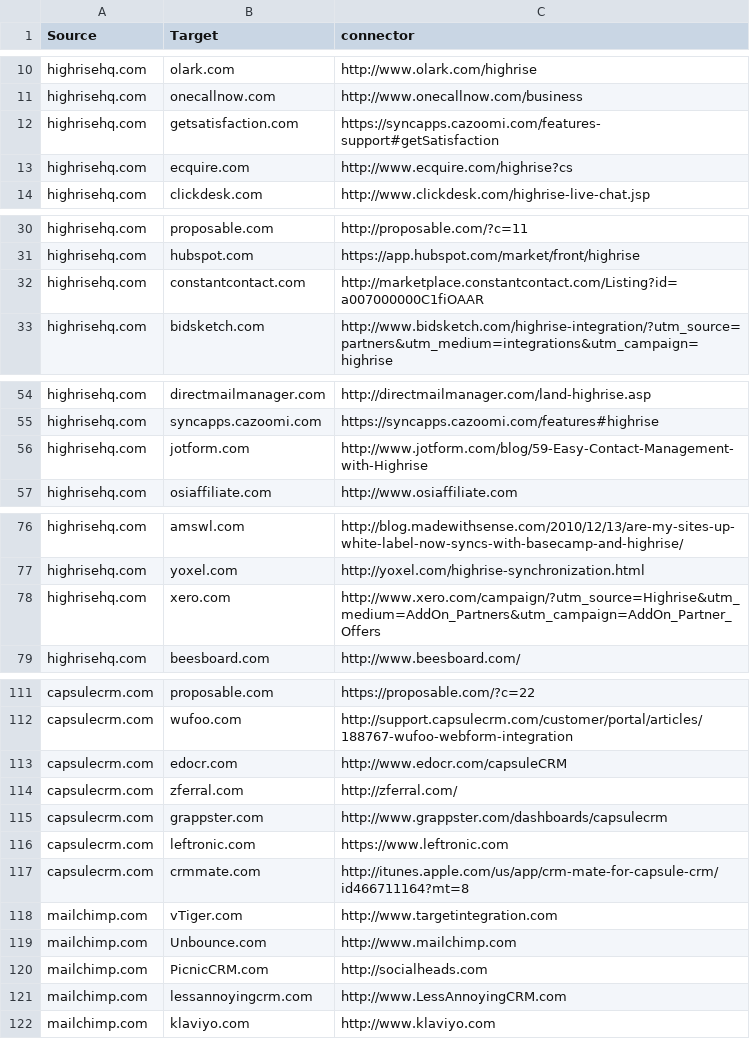
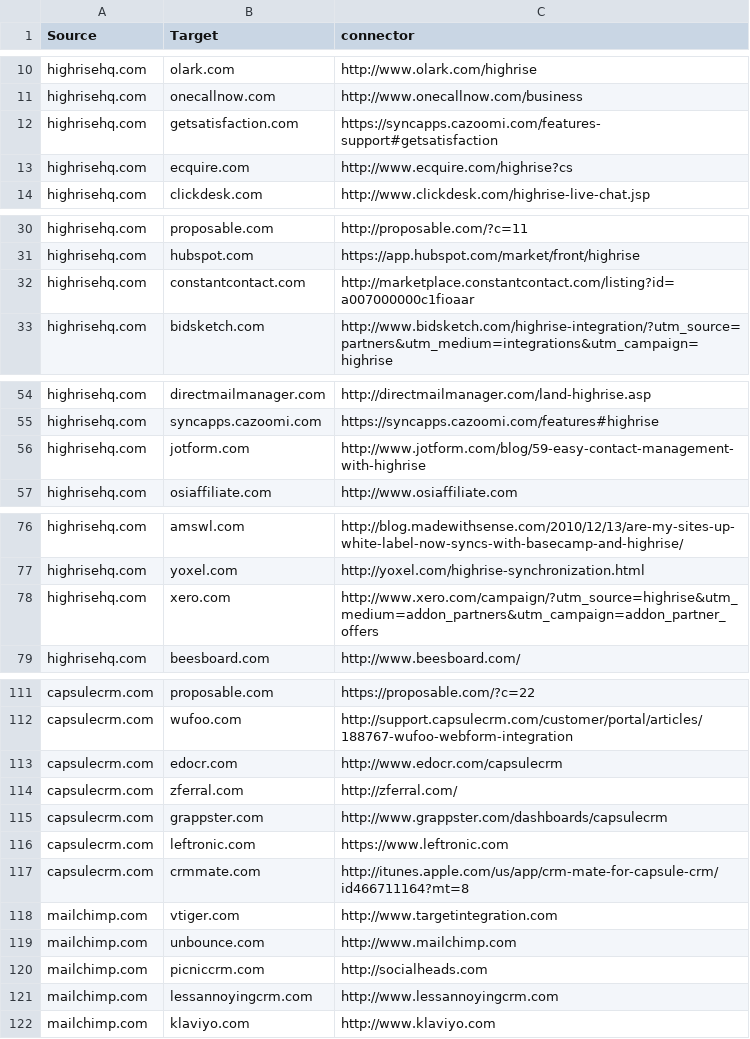
Before and after one commit to scraperwiki/res35, a CSV file: connectors.csv, drawn as a sheet; only a part is shown, gaps mark what is left out; the diff covers the shown part only.

Commit message:
made everything lowercase

```diff
--- a/connectors.csv
+++ b/connectors.csv
@@ -11,3 +11,3 @@ highrisehq.com,olark.com,http://www.olark.com/highrise
 highrisehq.com,onecallnow.com,http://www.onecallnow.com/business
-highrisehq.com,getsatisfaction.com,https://syncapps.cazoomi.com/features-support#getSatisfaction
+highrisehq.com,getsatisfaction.com,https://syncapps.cazoomi.com/features-support#getsatisfaction
 highrisehq.com,ecquire.com,http://www.ecquire.com/highrise?cs
@@ -31,3 +31,3 @@ highrisehq.com,proposable.com,http://proposable.com/?c=11
 highrisehq.com,hubspot.com,https://app.hubspot.com/market/front/highrise
-highrisehq.com,constantcontact.com,http://marketplace.constantcontact.com/Listing?id=a007000000C1fiOAAR
+highrisehq.com,constantcontact.com,http://marketplace.constantcontact.com/listing?id=a007000000c1fioaar
 highrisehq.com,bidsketch.com,http://www.bidsketch.com/highrise-integration/?utm_source=partners&utm_medium=integrations&utm_campaign=highrise
@@ -55,3 +55,3 @@ highrisehq.com,directmailmanager.com,http://directmailmanager.com/land-highrise.
 highrisehq.com,syncapps.cazoomi.com,https://syncapps.cazoomi.com/features#highrise
-highrisehq.com,jotform.com,http://www.jotform.com/blog/59-Easy-Contact-Management-with-Highrise
+highrisehq.com,jotform.com,http://www.jotform.com/blog/59-easy-contact-management-with-highrise
 highrisehq.com,osiaffiliate.com,http://www.osiaffiliate.com
@@ -77,3 +77,3 @@ highrisehq.com,amswl.com,http://blog.madewithsense.com/2010/12/13/are-my-sites-u
 highrisehq.com,yoxel.com,http://yoxel.com/highrise-synchronization.html
-highrisehq.com,xero.com,http://www.xero.com/campaign/?utm_source=Highrise&utm_medium=AddOn_Partners&utm_campaign=AddOn_Partner_Offers
+highrisehq.com,xero.com,http://www.xero.com/campaign/?utm_source=highrise&utm_medium=addon_partners&utm_campaign=addon_partner_offers
 highrisehq.com,beesboard.com,http://www.beesboard.com/
@@ -112,3 +112,3 @@ capsulecrm.com,proposable.com,https://proposable.com/?c=22
 capsulecrm.com,wufoo.com,http://support.capsulecrm.com/customer/portal/articles/188767-wufoo-webform-integration
-capsulecrm.com,edocr.com,http://www.edocr.com/capsuleCRM
+capsulecrm.com,edocr.com,http://www.edocr.com/capsulecrm
 capsulecrm.com,zferral.com,http://zferral.com/
@@ -117,6 +117,6 @@ capsulecrm.com,leftronic.com,https://www.leftronic.com
 capsulecrm.com,crmmate.com,http://itunes.apple.com/us/app/crm-mate-for-capsule-crm/id466711164?mt=8
-mailchimp.com,vTiger.com,http://www.targetintegration.com
-mailchimp.com,Unbounce.com,http://www.mailchimp.com
-mailchimp.com,PicnicCRM.com,http://socialheads.com
-mailchimp.com,lessannoyingcrm.com,http://www.LessAnnoyingCRM.com
+mailchimp.com,vtiger.com,http://www.targetintegration.com
+mailchimp.com,unbounce.com,http://www.mailchimp.com
+mailchimp.com,picniccrm.com,http://socialheads.com
+mailchimp.com,lessannoyingcrm.com,http://www.lessannoyingcrm.com
 mailchimp.com,klaviyo.com,http://www.klaviyo.com
```
Also changed, not shown: 7 edited cells elsewhere in this file.
